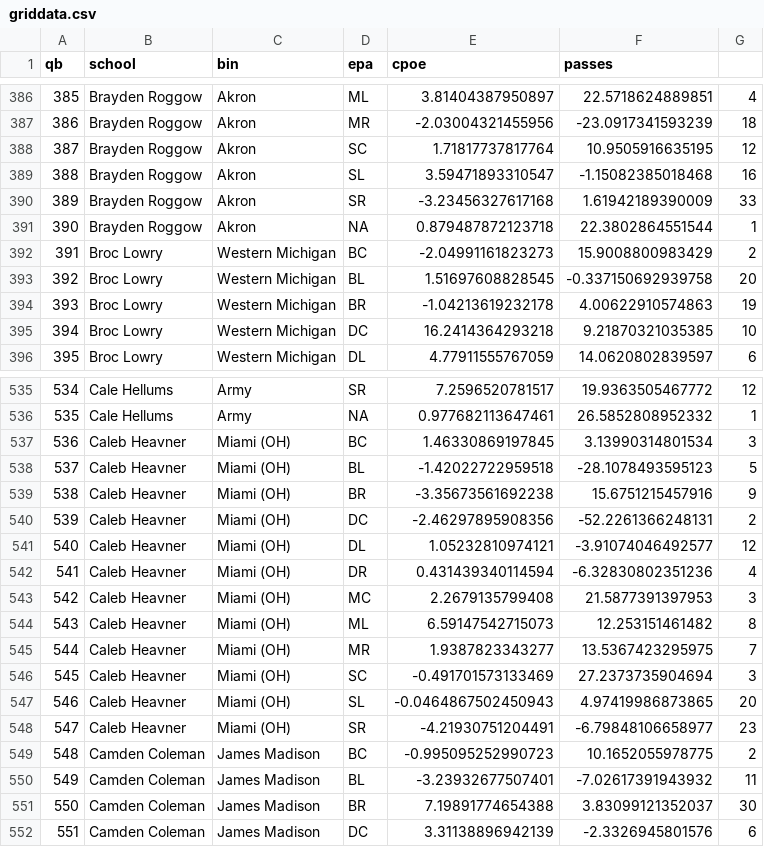
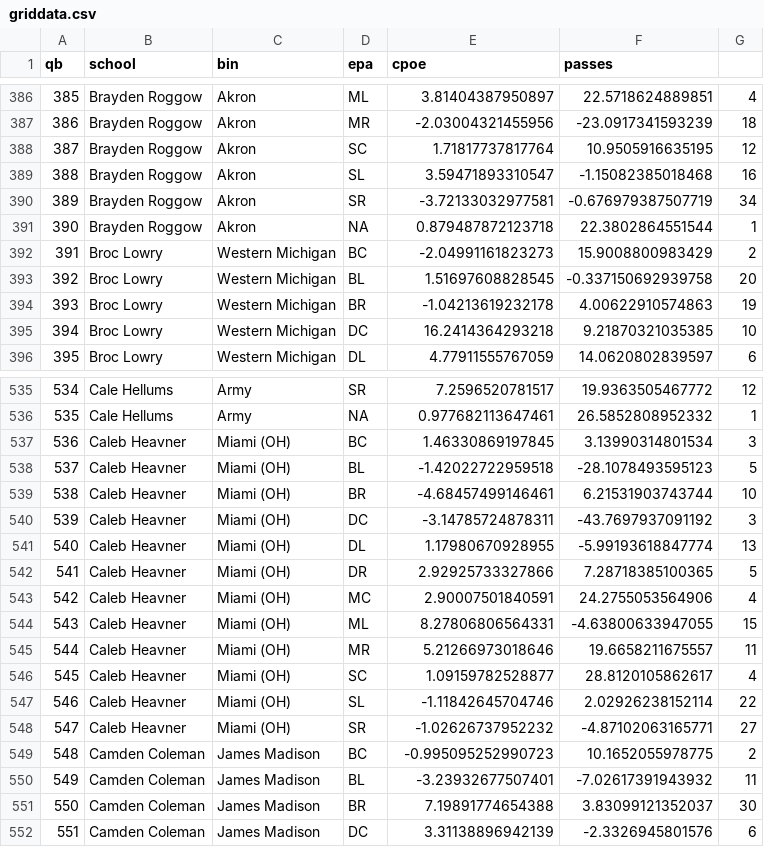
Before and after one commit to CFBNumbers/qbspidercharts, a CSV file: griddata.csv, drawn as a sheet; only a part is shown, gaps mark what is left out; the diff covers the shown part only.

```diff
--- a/griddata.csv
+++ b/griddata.csv
@@ -389,3 +389,3 @@
 "388","Brayden Roggow","Akron","SL",3.59471893310547,-1.15082385018468,16
-"389","Brayden Roggow","Akron","SR",-3.23456327617168,1.61942189390009,33
+"389","Brayden Roggow","Akron","SR",-3.72133032977581,-0.676979387507719,34
 "390","Brayden Roggow","Akron",NA,0.879487872123718,22.3802864551544,1
@@ -538,12 +538,12 @@
 "537","Caleb Heavner","Miami (OH)","BL",-1.42022722959518,-28.1078493595123,5
-"538","Caleb Heavner","Miami (OH)","BR",-3.35673561692238,15.6751215457916,9
-"539","Caleb Heavner","Miami (OH)","DC",-2.46297895908356,-52.2261366248131,2
-"540","Caleb Heavner","Miami (OH)","DL",1.05232810974121,-3.91074046492577,12
-"541","Caleb Heavner","Miami (OH)","DR",0.431439340114594,-6.32830802351236,4
-"542","Caleb Heavner","Miami (OH)","MC",2.2679135799408,21.5877391397953,3
-"543","Caleb Heavner","Miami (OH)","ML",6.59147542715073,12.253151461482,8
-"544","Caleb Heavner","Miami (OH)","MR",1.9387823343277,13.5367423295975,7
-"545","Caleb Heavner","Miami (OH)","SC",-0.491701573133469,27.2373735904694,3
-"546","Caleb Heavner","Miami (OH)","SL",-0.0464867502450943,4.97419986873865,20
-"547","Caleb Heavner","Miami (OH)","SR",-4.21930751204491,-6.79848106658977,23
+"538","Caleb Heavner","Miami (OH)","BR",-4.68457499146461,6.21531903743744,10
+"539","Caleb Heavner","Miami (OH)","DC",-3.14785724878311,-43.7697937091192,3
+"540","Caleb Heavner","Miami (OH)","DL",1.17980670928955,-5.99193618847774,13
+"541","Caleb Heavner","Miami (OH)","DR",2.92925733327866,7.28718385100365,5
+"542","Caleb Heavner","Miami (OH)","MC",2.90007501840591,24.2755053564906,4
+"543","Caleb Heavner","Miami (OH)","ML",8.27806806564331,-4.63800633947055,15
+"544","Caleb Heavner","Miami (OH)","MR",5.21266973018646,19.6658211675557,11
+"545","Caleb Heavner","Miami (OH)","SC",1.09159782528877,28.8120105862617,4
+"546","Caleb Heavner","Miami (OH)","SL",-1.11842645704746,2.02926238152114,22
+"547","Caleb Heavner","Miami (OH)","SR",-1.02626737952232,-4.87102063165771,27
 "548","Camden Coleman","James Madison","BC",-0.995095252990723,10.1652055978775,2
```
Also changed, not shown: 87 edited cells elsewhere in this file.
